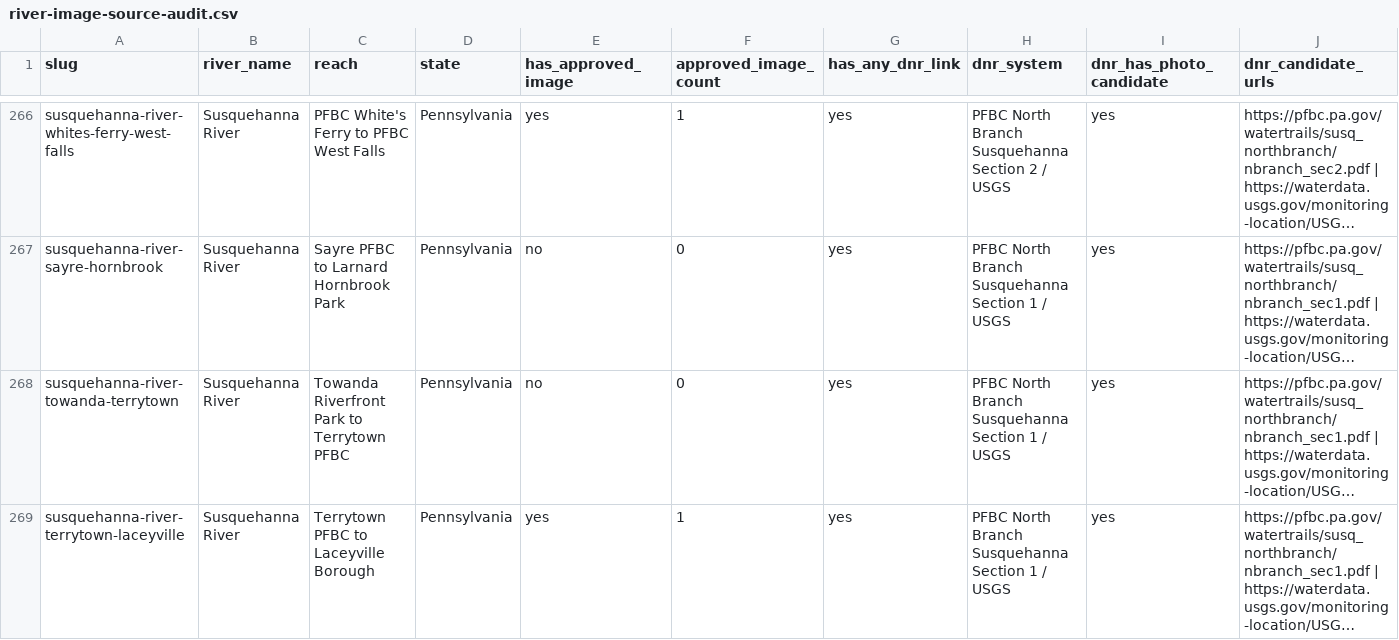
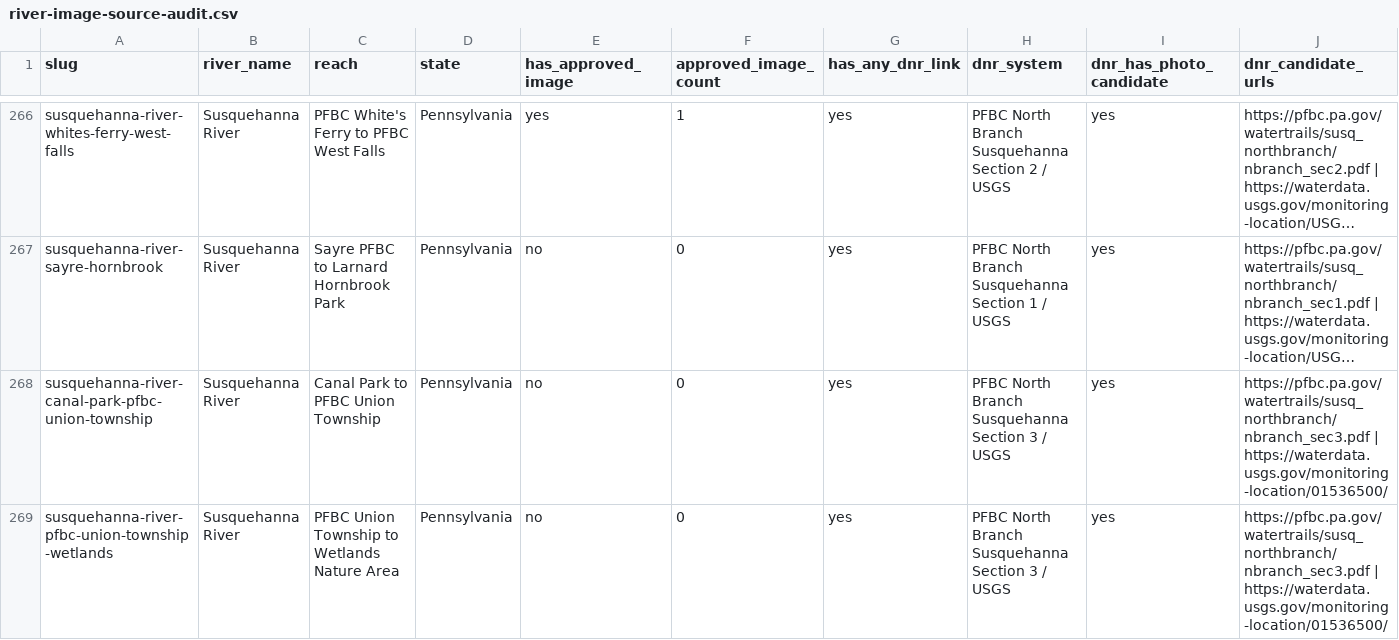
Before and after one commit to EckceptionalSolutions/PaddleTodayV2, a CSV file: docs/river-image-source-audit.csv, drawn as a sheet; only a part is shown, gaps mark what is left out; the shorter side is filled out with more unchanged rows; long unchanged cells end in …; rows hold the shown columns only; the diff covers the shown part only; the diff names each change by its address in the sheet, - before the commit and + after, or states it on an @@ line.

Commit message:
Add three Susquehanna section 3 routes

```diff
--- a/docs/river-image-source-audit.csv
+++ b/docs/river-image-source-audit.csv
+row 268: susquehanna-river-canal-park-pfbc-union-township | Susquehanna River | Canal Park to PFBC Union Township | Pennsylvania | no | 0 | yes | PFBC North Branch Susquehanna Section 3 / USGS | yes | https://pfbc.pa.gov/watertrails/susq_northbranch/nbranch_sec3.pdf | https://waterdata.usgs.gov/monitoring-location/01536500/
+row 269: susquehanna-river-pfbc-union-township-wetlands | Susquehanna River | PFBC Union Township to Wetlands Nature Area | Pennsylvania | no | 0 | yes | PFBC North Branch Susquehanna Section 3 / USGS | yes | https://pfbc.pa.gov/watertrails/susq_northbranch/nbranch_sec3.pdf | https://waterdata.usgs.gov/monitoring-location/01536500/
```
Also changed, not shown: 1 added row elsewhere in this file, 6 other files.
